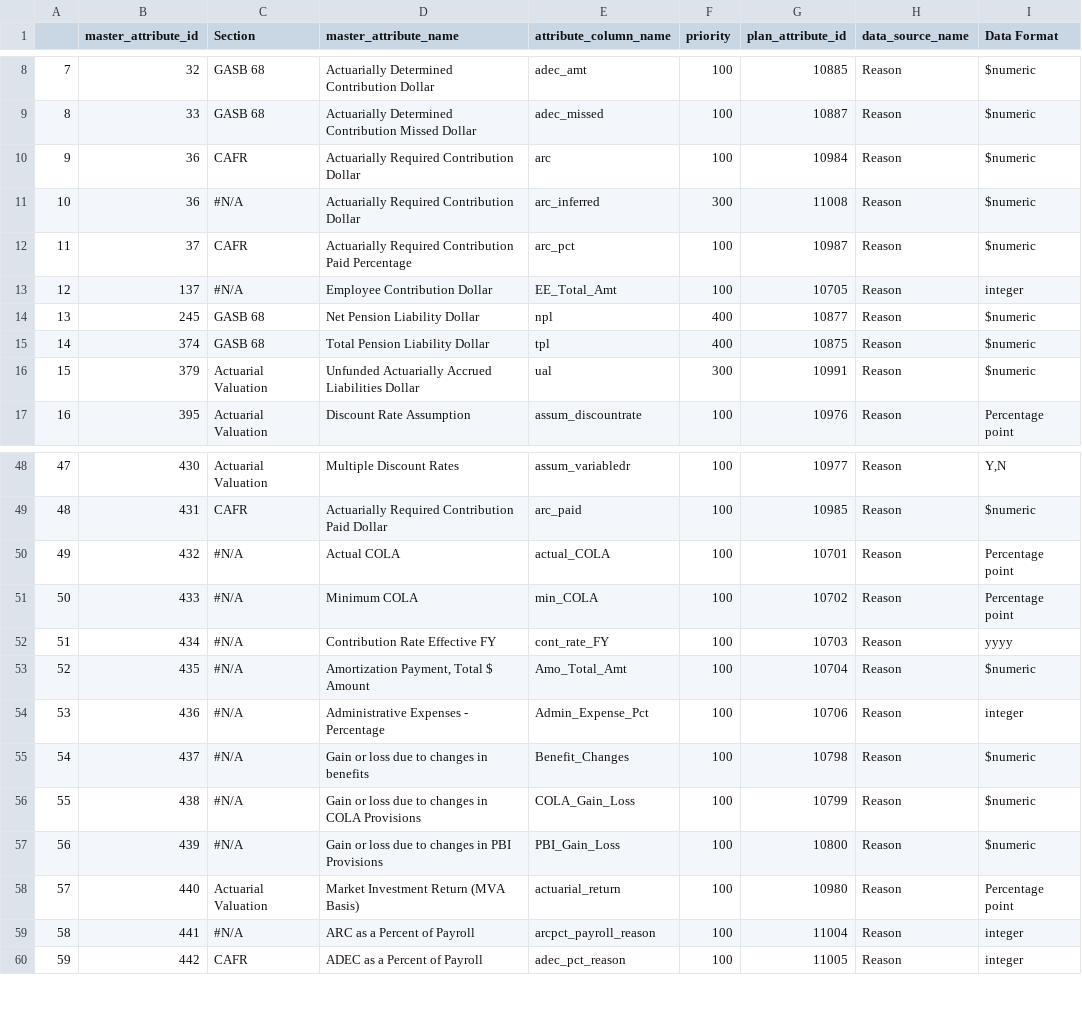
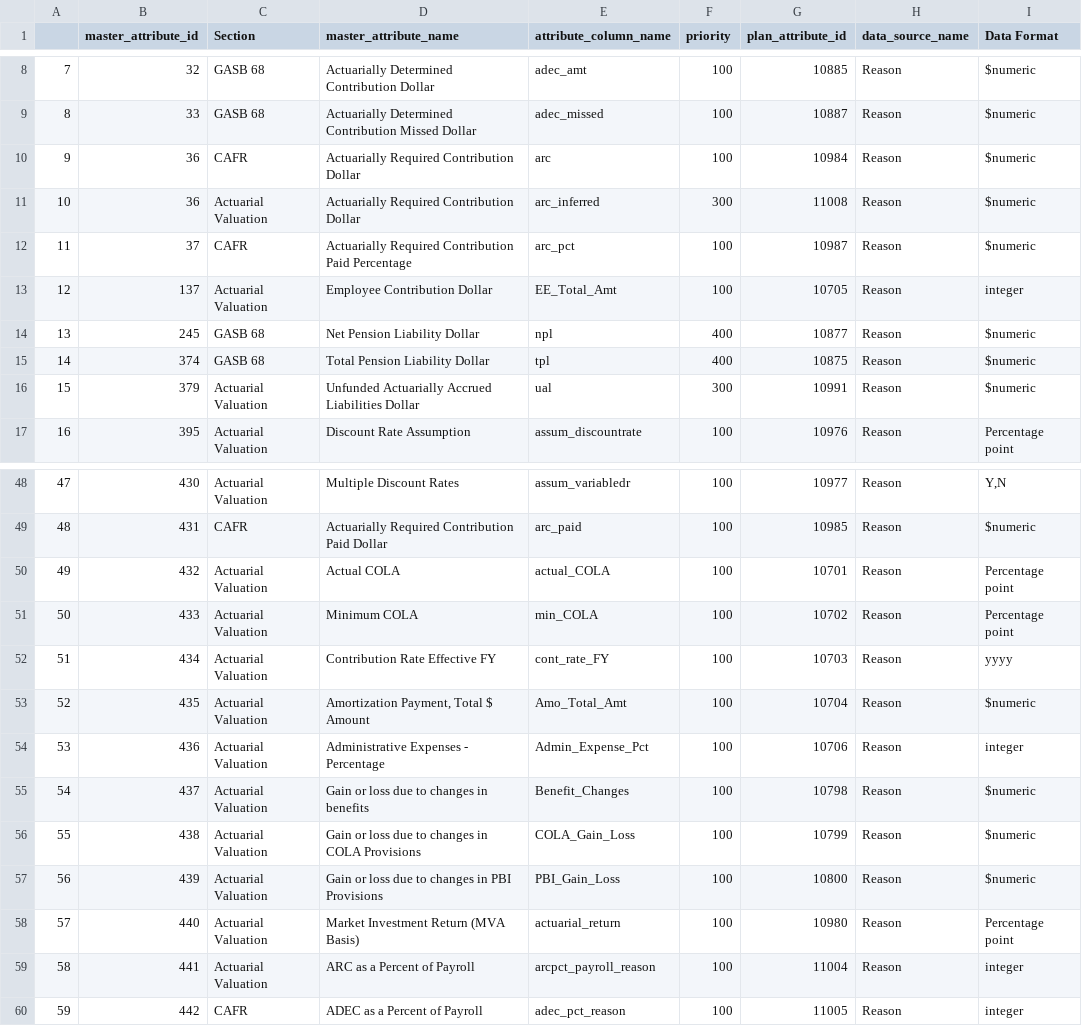
Before and after one commit to ReasonFoundation/databaseR, a CSV file: Reason_Database_CodeBook.csv, drawn as a sheet; only a part is shown, gaps mark what is left out.

Commit message:
Add files via upload

```diff
--- a/Reason_Database_CodeBook.csv
+++ b/Reason_Database_CodeBook.csv
@@ -10,5 +10,5 @@
 9,36,CAFR,Actuarially Required Contribution Dollar,arc,100,10984,Reason,$numeric
-10,36,#N/A,Actuarially Required Contribution Dollar,arc_inferred,300,11008,Reason,$numeric
+10,36,Actuarial Valuation,Actuarially Required Contribution Dollar,arc_inferred,300,11008,Reason,$numeric
 11,37,CAFR,Actuarially Required Contribution Paid Percentage,arc_pct,100,10987,Reason,$numeric
-12,137,#N/A,Employee Contribution Dollar,EE_Total_Amt,100,10705,Reason,integer
+12,137,Actuarial Valuation,Employee Contribution Dollar,EE_Total_Amt,100,10705,Reason,integer
 13,245,GASB 68,Net Pension Liability Dollar,npl,400,10877,Reason,$numeric
@@ -49,12 +49,12 @@
 48,431,CAFR,Actuarially Required Contribution Paid Dollar,arc_paid,100,10985,Reason,$numeric
-49,432,#N/A,Actual COLA,actual_COLA,100,10701,Reason,Percentage point
-50,433,#N/A,Minimum COLA,min_COLA,100,10702,Reason,Percentage point
-51,434,#N/A,Contribution Rate Effective FY,cont_rate_FY,100,10703,Reason,yyyy
-52,435,#N/A,"Amortization Payment, Total $ Amount",Amo_Total_Amt,100,10704,Reason,$numeric
-53,436,#N/A,Administrative Expenses - Percentage,Admin_Expense_Pct,100,10706,Reason,integer
-54,437,#N/A,Gain or loss due to changes in benefits,Benefit_Changes,100,10798,Reason,$numeric
-55,438,#N/A,Gain or loss due to changes in COLA Provisions,COLA_Gain_Loss,100,10799,Reason,$numeric
-56,439,#N/A,Gain or loss due to changes in PBI Provisions,PBI_Gain_Loss,100,10800,Reason,$numeric
+49,432,Actuarial Valuation,Actual COLA,actual_COLA,100,10701,Reason,Percentage point
+50,433,Actuarial Valuation,Minimum COLA,min_COLA,100,10702,Reason,Percentage point
+51,434,Actuarial Valuation,Contribution Rate Effective FY,cont_rate_FY,100,10703,Reason,yyyy
+52,435,Actuarial Valuation,"Amortization Payment, Total $ Amount",Amo_Total_Amt,100,10704,Reason,$numeric
+53,436,Actuarial Valuation,Administrative Expenses - Percentage,Admin_Expense_Pct,100,10706,Reason,integer
+54,437,Actuarial Valuation,Gain or loss due to changes in benefits,Benefit_Changes,100,10798,Reason,$numeric
+55,438,Actuarial Valuation,Gain or loss due to changes in COLA Provisions,COLA_Gain_Loss,100,10799,Reason,$numeric
+56,439,Actuarial Valuation,Gain or loss due to changes in PBI Provisions,PBI_Gain_Loss,100,10800,Reason,$numeric
 57,440,Actuarial Valuation,Market Investment Return (MVA Basis),actuarial_return,100,10980,Reason,Percentage point
-58,441,#N/A,ARC as a Percent of Payroll,arcpct_payroll_reason,100,11004,Reason,integer
+58,441,Actuarial Valuation,ARC as a Percent of Payroll,arcpct_payroll_reason,100,11004,Reason,integer
 59,442,CAFR,ADEC as a Percent of Payroll,adec_pct_reason,100,11005,Reason,integer
```
